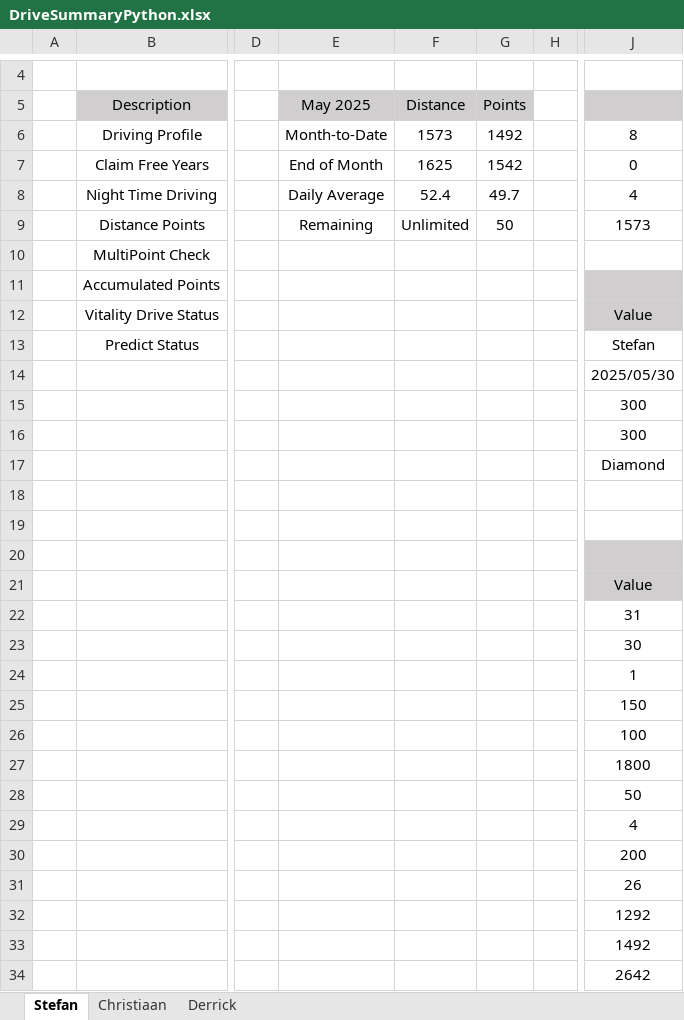
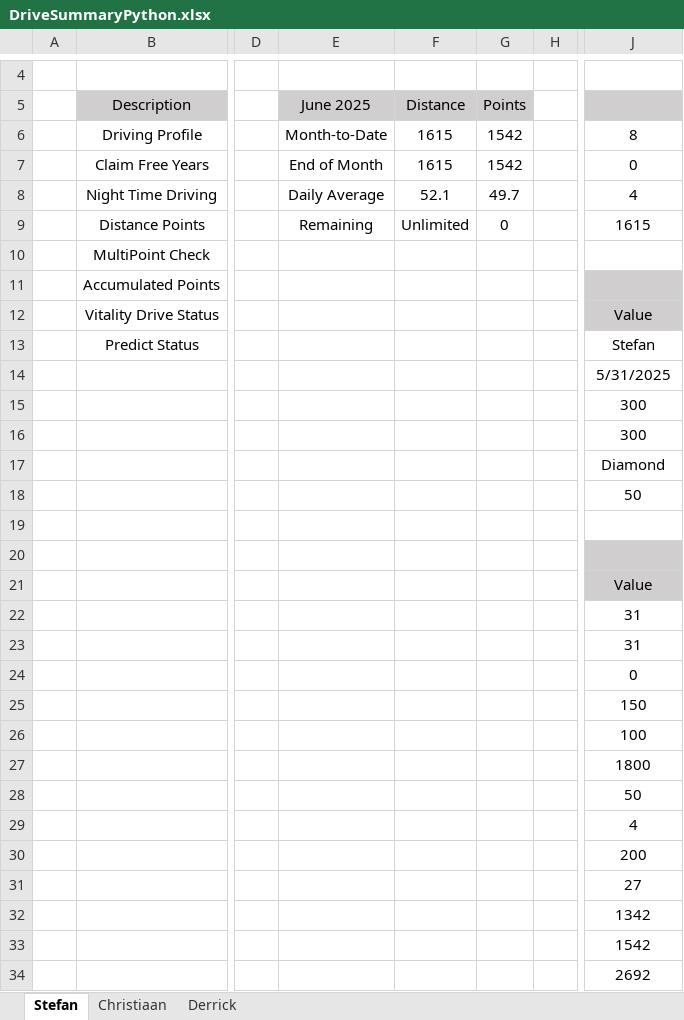
Before and after one commit to StefanObie/DriveDashboardPython, an Excel workbook: DriveSummaryPython.xlsx, sheet Stefan, drawn as a sheet; only a part is shown, gaps mark what is left out; values as stored, in another font and other column widths than the file's, no borders; conditional formats and table styles not drawn; the diff names each change by its address in the sheet, - before the commit and + after, or states it on an @@ line.

```diff
--- a/DriveSummaryPython.xlsx (sheet Stefan)
+++ b/DriveSummaryPython.xlsx (sheet Stefan)
-E5: May 2025
+E5: June 2025
-F6 (Distance): 1573
+F6 (Distance): 1615
-G6 (Points): 1492
+G6 (Points): 1542
-F7 (Distance): 1625
+F7 (Distance): 1615
-F8 (Distance): 52.4
+F8 (Distance): 52.1
-G9 (Points): 50
+G9 (Points): 0
-J9: 1573
+J9: 1615
-J14: 2025/05/30
+J14: 5/31/2025
-J18: (empty)
+J18: 50
-J23: 30
+J23: 31
-J24: 1
+J24: 0
-J31: 26
+J31: 27
-J32: 1292
+J32: 1342
-J33: 1492
+J33: 1542
-J34: 2642
+J34: 2692
```
Also changed, not shown: sheet Christiaan, sheet Derrick, hidden cells, 1 other file.
